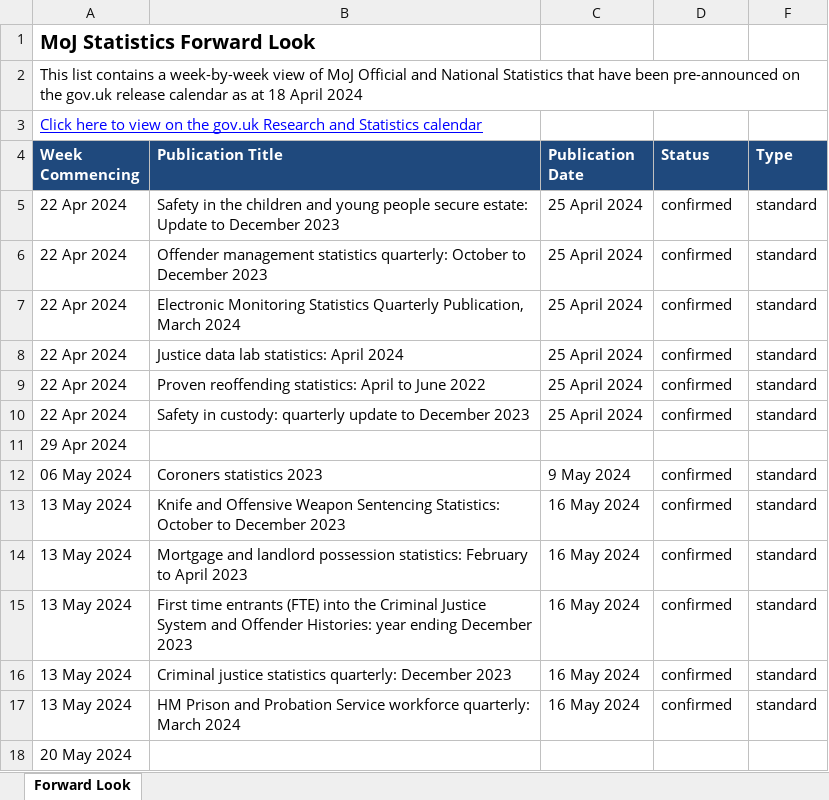
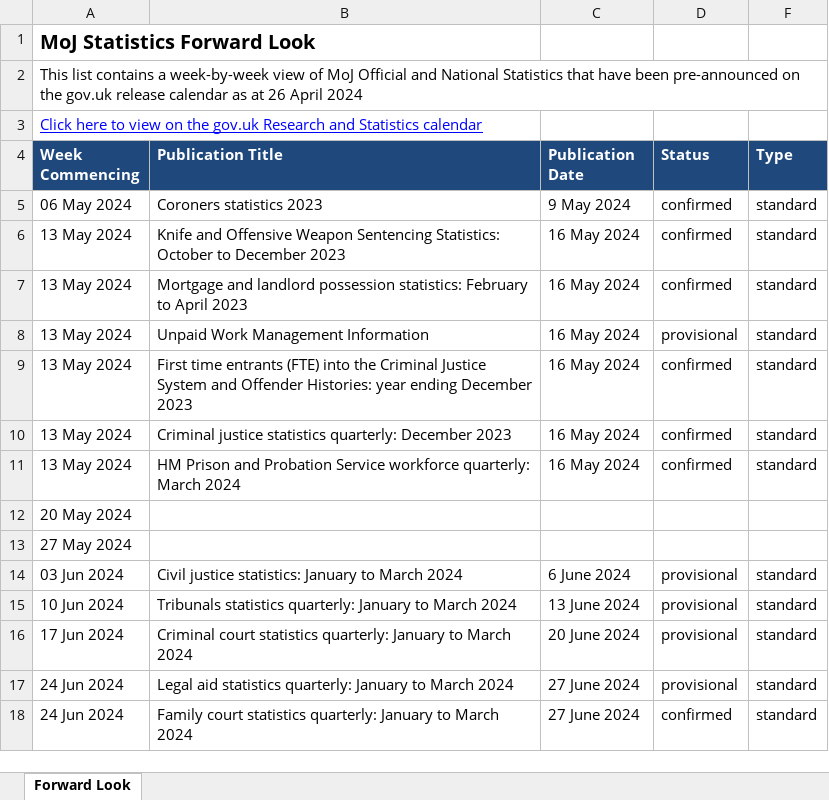
Before and after one commit to moj-analytical-services/stats-forward-look, an Excel workbook: Forward Look/Forward Look.xlsx, sheet Forward Look, drawn as a sheet; only a part is shown; the shorter side is filled out with more unchanged rows; values as stored, in another font and other column widths than the file's, no borders; conditional formats not drawn; removed rows and columns are numbered as before the commit, all else as after; the diff covers the shown part only; the diff names each change by its address in the sheet, - before the commit and + after, or states it on an @@ line.

Commit message:
update stats forward look 26.04.24

```diff
--- a/Forward Look/Forward Look.xlsx (sheet Forward Look)
+++ b/Forward Look/Forward Look.xlsx (sheet Forward Look)
-A2 (Week Commencing): …as at 18 April 2024
+A2 (Week Commencing): …as at 26 April 2024
-row 5: 22 Apr 2024 | Safety in the children and young people secure estate: Update to December 2023 | 25 April 2024 | confirmed | standard
-row 6: 22 Apr 2024 | Offender management statistics quarterly: October to December 2023 | 25 April 2024 | confirmed | standard
-row 7: 22 Apr 2024 | Electronic Monitoring Statistics Quarterly Publication, March 2024 | 25 April 2024 | confirmed | standard
-row 8: 22 Apr 2024 | Justice data lab statistics: April 2024 | 25 April 2024 | confirmed | standard
-row 9: 22 Apr 2024 | Proven reoffending statistics: April to June 2022 | 25 April 2024 | confirmed | standard
-row 10: 22 Apr 2024 | Safety in custody: quarterly update to December 2023 | 25 April 2024 | confirmed | standard
-row 11: 29 Apr 2024
+row 8: 13 May 2024 | Unpaid Work Management Information | 16 May 2024 | provisional | standard
```
Also changed, not shown: 15 added rows elsewhere in this sheet, hidden cells, 1 other file.
